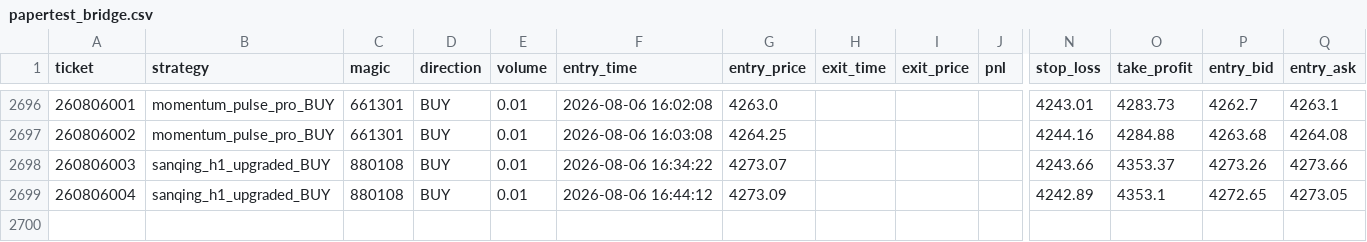
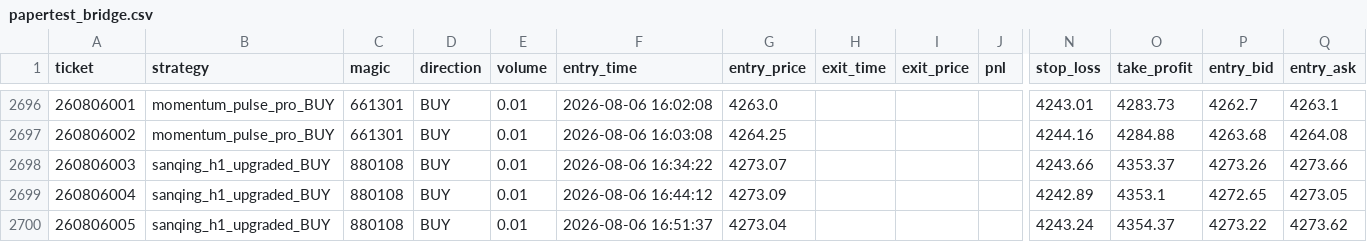
Before and after one commit to goodie1972/algoforge, a CSV file: papertest/papertest_bridge.csv, drawn as a sheet; only a part is shown, gaps mark what is left out; rows hold the shown columns only; the diff names each change by its address in the sheet, - before the commit and + after, or states it on an @@ line.

```diff
--- a/papertest/papertest_bridge.csv
+++ b/papertest/papertest_bridge.csv
+row 2700: 260806005 | sanqing_h1_upgraded_BUY | 880108 | BUY | 0.01 | 2026-08-06 16:51:37 | 4273.04 |  |  |  | 4243.24 | 4354.37 | 4273.22 | 4273.62
```
Also changed, not shown: 2 other files.
